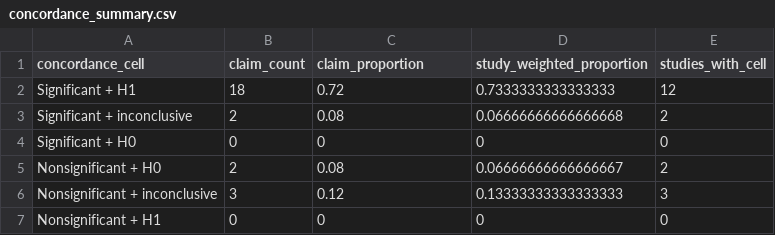
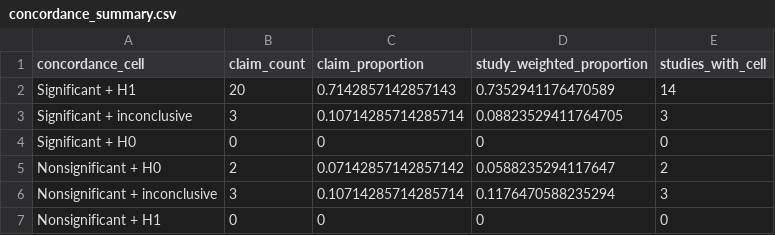
Before and after one commit to carmojudicemota/bayesian-reanalysis-v1, a CSV file: outputs/tables/concordance_summary.csv, drawn as a sheet.

```diff
--- a/outputs/tables/concordance_summary.csv
+++ b/outputs/tables/concordance_summary.csv
@@ -1,7 +1,7 @@
 concordance_cell,claim_count,claim_proportion,study_weighted_proportion,studies_with_cell
-Significant + H1,18,0.72,0.7333333333333333,12
-Significant + inconclusive,2,0.08,0.06666666666666668,2
+Significant + H1,20,0.7142857142857143,0.7352941176470589,14
+Significant + inconclusive,3,0.10714285714285714,0.08823529411764705,3
 Significant + H0,0,0,0,0
-Nonsignificant + H0,2,0.08,0.06666666666666667,2
-Nonsignificant + inconclusive,3,0.12,0.13333333333333333,3
+Nonsignificant + H0,2,0.07142857142857142,0.0588235294117647,2
+Nonsignificant + inconclusive,3,0.10714285714285714,0.1176470588235294,3
 Nonsignificant + H1,0,0,0,0
```
Also changed, not shown: config/claim_map.csv, config/priors_wave2.csv, 38 other files.
